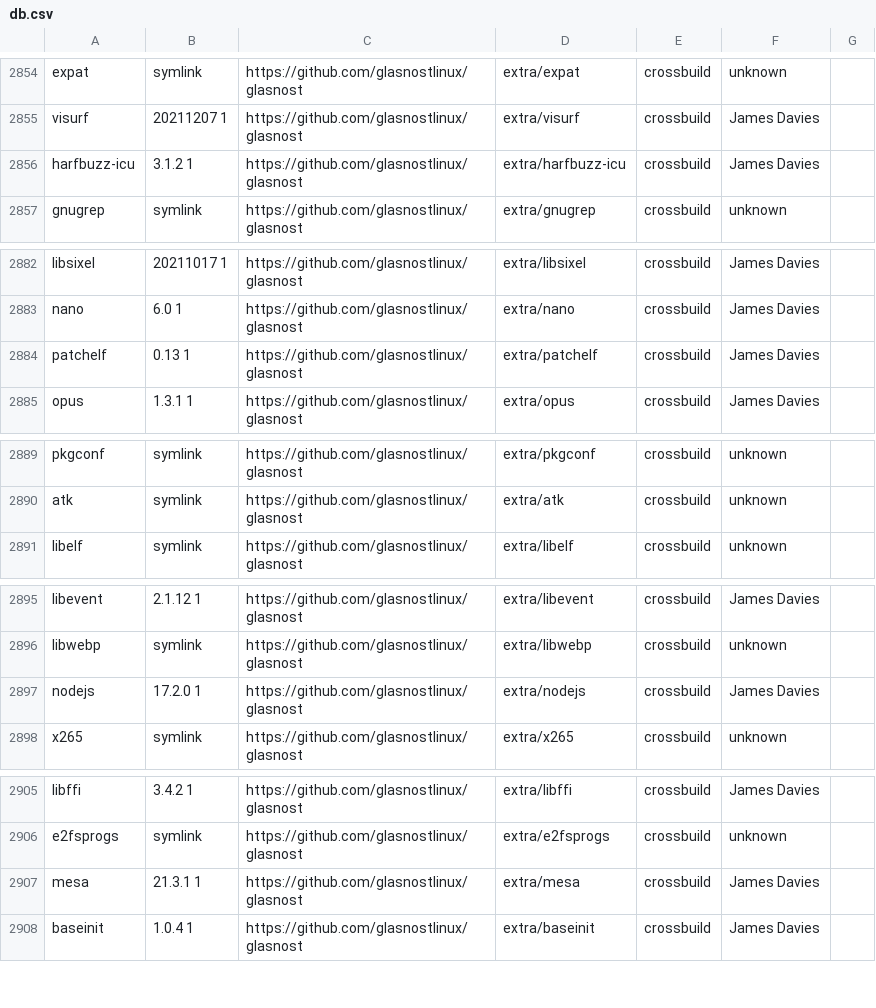
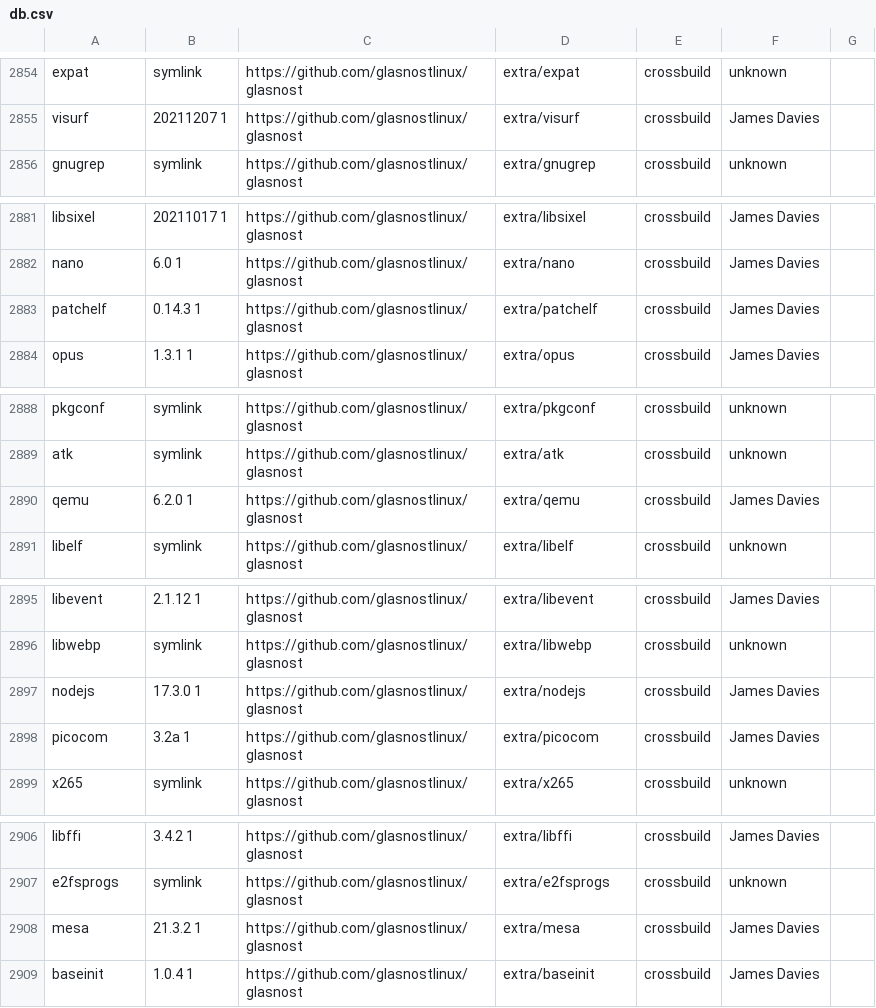
Before and after one commit to jedahan/kiss-find, a CSV file: db.csv, drawn as a sheet; only a part is shown, gaps mark what is left out; the diff covers the shown part only.

Commit message:
Deploying to github-pages from @ jedahan/kiss-find@1d875ddeadf01e488116dcd5e0c1007b8672ebd2 🚀

```diff
--- a/db.csv
+++ b/db.csv
@@ -2855,3 +2855,2 @@ expat,symlink,https://github.com/glasnostlinux/glasnost,extra/expat,crossbuild,"
 visurf,20211207 1,https://github.com/glasnostlinux/glasnost,extra/visurf,crossbuild,"James Davies"," "
-harfbuzz-icu,3.1.2 1 ,https://github.com/glasnostlinux/glasnost,extra/harfbuzz-icu,crossbuild,"James Davies"," "
 gnugrep,symlink,https://github.com/glasnostlinux/glasnost,extra/gnugrep,crossbuild,"unknown"," "
@@ -2883,3 +2882,3 @@ libsixel,20211017 1,https://github.com/glasnostlinux/glasnost,extra/libsixel,cro
 nano,6.0 1 ,https://github.com/glasnostlinux/glasnost,extra/nano,crossbuild,"James Davies"," "
-patchelf,0.13 1,https://github.com/glasnostlinux/glasnost,extra/patchelf,crossbuild,"James Davies"," "
+patchelf,0.14.3 1,https://github.com/glasnostlinux/glasnost,extra/patchelf,crossbuild,"James Davies"," "
 opus,1.3.1 1,https://github.com/glasnostlinux/glasnost,extra/opus,crossbuild,"James Davies"," "
@@ -2890,2 +2889,3 @@ pkgconf,symlink,https://github.com/glasnostlinux/glasnost,extra/pkgconf,crossbui
 atk,symlink,https://github.com/glasnostlinux/glasnost,extra/atk,crossbuild,"unknown"," "
+qemu,6.2.0 1,https://github.com/glasnostlinux/glasnost,extra/qemu,crossbuild,"James Davies"," "
 libelf,symlink,https://github.com/glasnostlinux/glasnost,extra/libelf,crossbuild,"unknown"," "
@@ -2896,3 +2896,4 @@ libevent,2.1.12 1,https://github.com/glasnostlinux/glasnost,extra/libevent,cross
 libwebp,symlink,https://github.com/glasnostlinux/glasnost,extra/libwebp,crossbuild,"unknown"," "
-nodejs,17.2.0 1,https://github.com/glasnostlinux/glasnost,extra/nodejs,crossbuild,"James Davies"," "
+nodejs,17.3.0 1,https://github.com/glasnostlinux/glasnost,extra/nodejs,crossbuild,"James Davies"," "
+picocom,3.2a 1,https://github.com/glasnostlinux/glasnost,extra/picocom,crossbuild,"James Davies"," "
 x265,symlink,https://github.com/glasnostlinux/glasnost,extra/x265,crossbuild,"unknown"," "
@@ -2906,3 +2907,3 @@ libffi,3.4.2 1,https://github.com/glasnostlinux/glasnost,extra/libffi,crossbuild
 e2fsprogs,symlink,https://github.com/glasnostlinux/glasnost,extra/e2fsprogs,crossbuild,"unknown"," "
-mesa,21.3.1 1,https://github.com/glasnostlinux/glasnost,extra/mesa,crossbuild,"James Davies"," "
+mesa,21.3.2 1,https://github.com/glasnostlinux/glasnost,extra/mesa,crossbuild,"James Davies"," "
 baseinit,1.0.4 1,https://github.com/glasnostlinux/glasnost,extra/baseinit,crossbuild,"James Davies"," "
```
Also changed, not shown: 1 edited cell elsewhere in this file, 2 other files.
